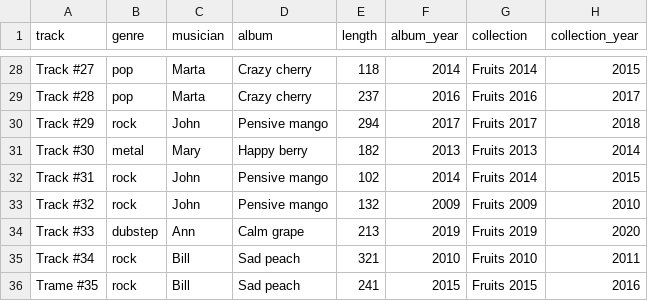
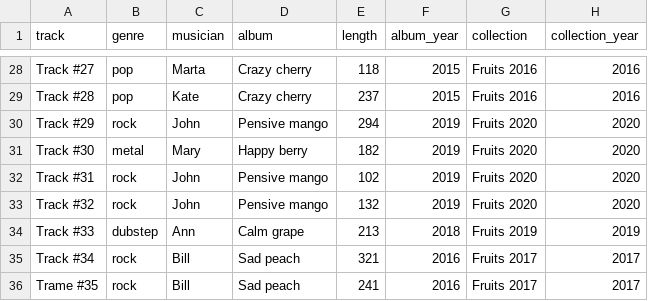
Before and after one commit to Yuribtr/py-homeworks-db-4, a CSV file: demo-data.csv, drawn as a sheet; only a part is shown, gaps mark what is left out; the diff covers the shown part only; the diff names each change by its address in the sheet, - before the commit and + after, or states it on an @@ line.

```diff
--- a/demo-data.csv
+++ b/demo-data.csv
-F28 (album_year): 2014
+F28 (album_year): 2015
-G28 (collection): Fruits 2014
+G28 (collection): Fruits 2016
-H28 (collection_year): 2015
+H28 (collection_year): 2016
-C29 (musician): Marta
+C29 (musician): Kate
-F29 (album_year): 2016
+F29 (album_year): 2015
-H29 (collection_year): 2017
+H29 (collection_year): 2016
-F30 (album_year): 2017
+F30 (album_year): 2019
-G30 (collection): Fruits 2017
+G30 (collection): Fruits 2020
-H30 (collection_year): 2018
+H30 (collection_year): 2020
-F31 (album_year): 2013
+F31 (album_year): 2019
-G31 (collection): Fruits 2013
+G31 (collection): Fruits 2020
-H31 (collection_year): 2014
+H31 (collection_year): 2020
-F32 (album_year): 2014
+F32 (album_year): 2019
-G32 (collection): Fruits 2014
+G32 (collection): Fruits 2020
-H32 (collection_year): 2015
+H32 (collection_year): 2020
-F33 (album_year): 2009
+F33 (album_year): 2019
-G33 (collection): Fruits 2009
+G33 (collection): Fruits 2020
-H33 (collection_year): 2010
+H33 (collection_year): 2020
-F34 (album_year): 2019
+F34 (album_year): 2018
-H34 (collection_year): 2020
+H34 (collection_year): 2019
-F35 (album_year): 2010
+F35 (album_year): 2016
-G35 (collection): Fruits 2010
+G35 (collection): Fruits 2017
-H35 (collection_year): 2011
+H35 (collection_year): 2017
-F36 (album_year): 2015
+F36 (album_year): 2016
-G36 (collection): Fruits 2015
+G36 (collection): Fruits 2017
-H36 (collection_year): 2016
+H36 (collection_year): 2017
```
Also changed, not shown: 63 edited cells elsewhere in this file.
